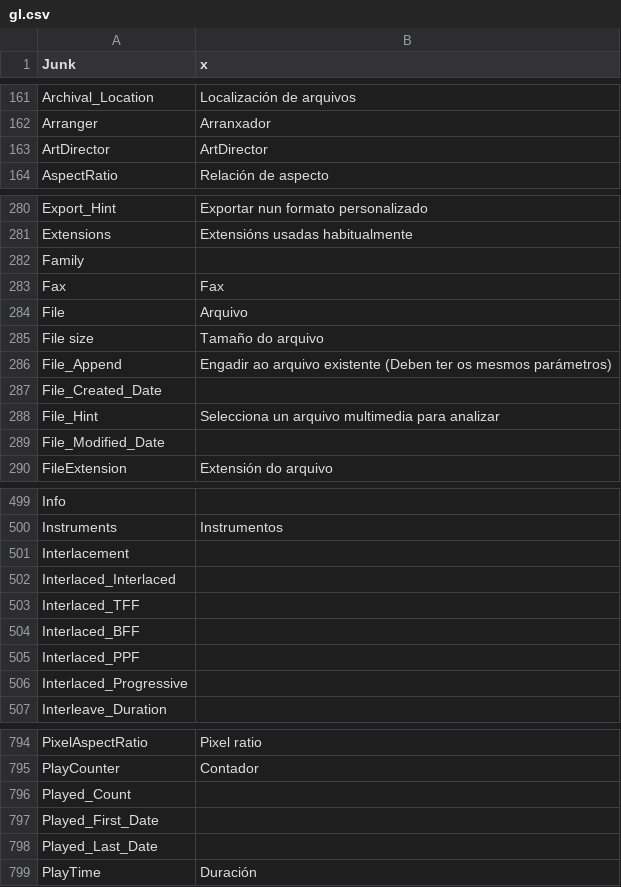
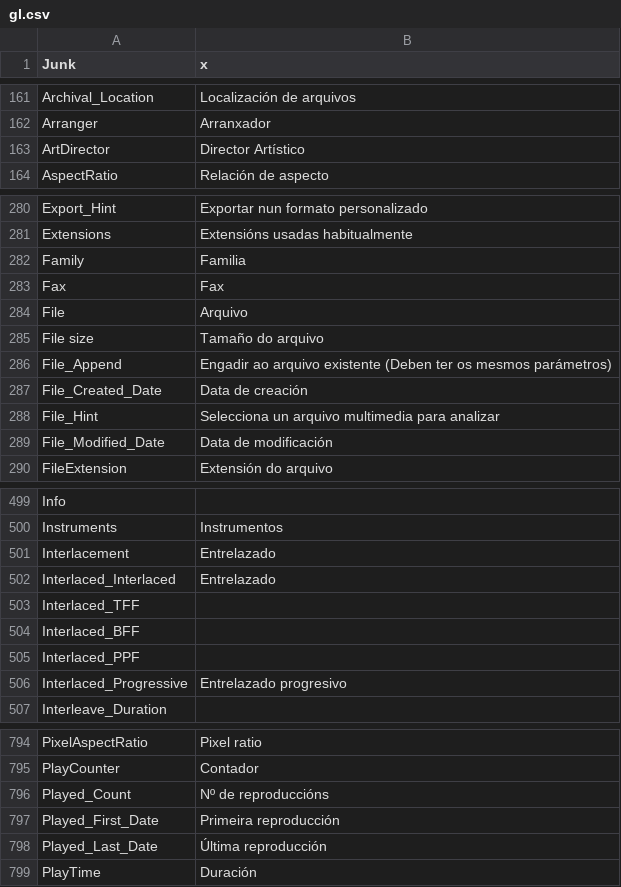
Before and after one commit to beppec56/MediaInfo-git_svn, a CSV file: Source/Ressource/Plugin/Language/gl.csv, drawn as a sheet; only a part is shown, gaps mark what is left out; the diff covers the shown part only.

```diff
--- a/Source/Ressource/Plugin/Language/gl.csv
+++ b/Source/Ressource/Plugin/Language/gl.csv
@@ -162,3 +162,3 @@ Archival_Location;Localización de arquivos
 Arranger;Arranxador
-ArtDirector;ArtDirector
+ArtDirector;Director Artístico
 AspectRatio;Relación de aspecto
@@ -281,3 +281,3 @@ Export_Hint;Exportar nun formato personalizado
 Extensions;Extensións usadas habitualmente
-Family
+Family;Familia
 Fax;Fax
@@ -286,5 +286,5 @@ File size;Tamaño do arquivo
 File_Append;Engadir ao arquivo existente (Deben ter os mesmos parámetros)
-File_Created_Date
+File_Created_Date;Data de creación
 File_Hint;Selecciona un arquivo multimedia para analizar
-File_Modified_Date
+File_Modified_Date;Data de modificación
 FileExtension;Extensión do arquivo
@@ -500,4 +500,4 @@ Info
 Instruments;Instrumentos
-Interlacement
-Interlaced_Interlaced
+Interlacement;Entrelazado
+Interlaced_Interlaced;Entrelazado
 Interlaced_TFF
@@ -505,3 +505,3 @@ Interlaced_BFF
 Interlaced_PPF
-Interlaced_Progressive
+Interlaced_Progressive;Entrelazado progresivo
 Interleave_Duration
@@ -795,5 +795,5 @@ PixelAspectRatio;Pixel ratio
 PlayCounter;Contador
-Played_Count
-Played_First_Date
-Played_Last_Date
+Played_Count;Nº de reproduccións
+Played_First_Date;Primeira reproducción
+Played_Last_Date;Última reproducción
 PlayTime;Duración
```
Also changed, not shown: 28 edited cells elsewhere in this file, Source/Ressource/Language.csv, 1 other file.
